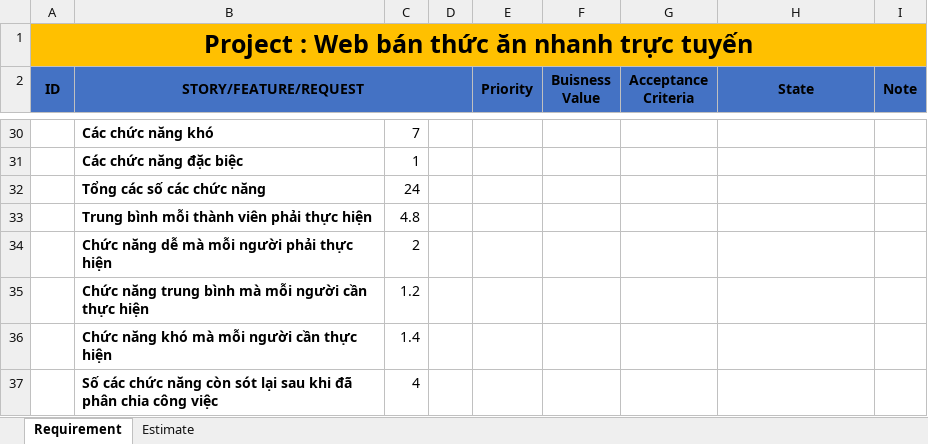
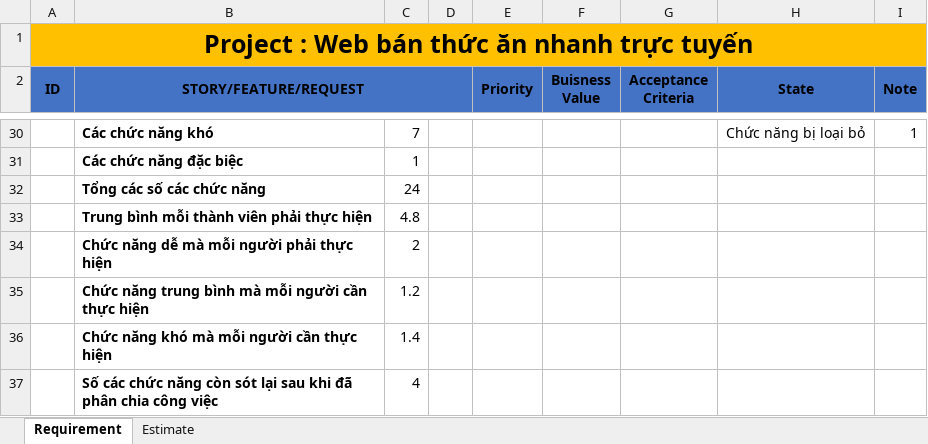
Before and after one commit to ChienPrivate/NanaWebFood, an Excel workbook: ProjectManagement.xlsx, sheet Requirement, drawn as a sheet; only a part is shown, gaps mark what is left out; values as stored, in another font and other column widths than the file's, no borders; conditional formats not drawn; the diff covers the shown part only; the diff names each change by its address in the sheet, - before the commit and + after, or states it on an @@ line.

```diff
--- a/ProjectManagement.xlsx (sheet Requirement)
+++ b/ProjectManagement.xlsx (sheet Requirement)
-H30 (State): (empty)
+H30 (State): Chức năng bị loại bỏ
-I30 (Note): (empty)
+I30 (Note): 1
```
Also changed, not shown: 27 edited cells elsewhere in this sheet, formulas that keep their value, 22 other files.
